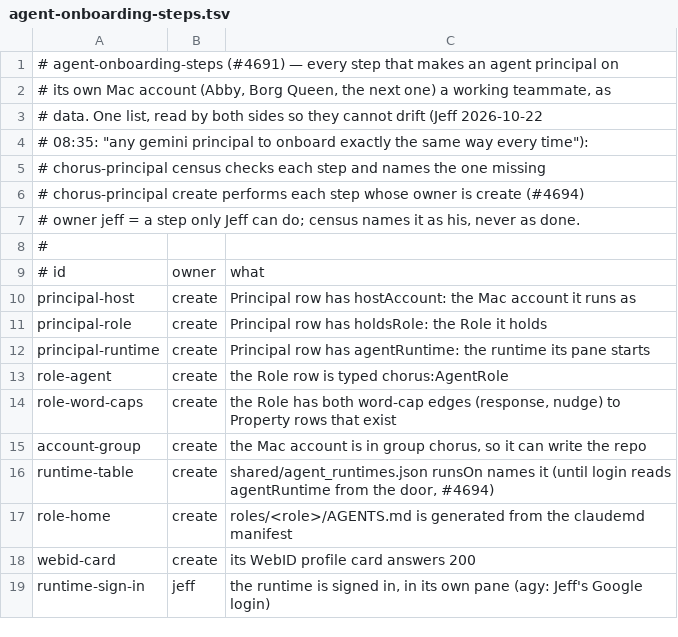
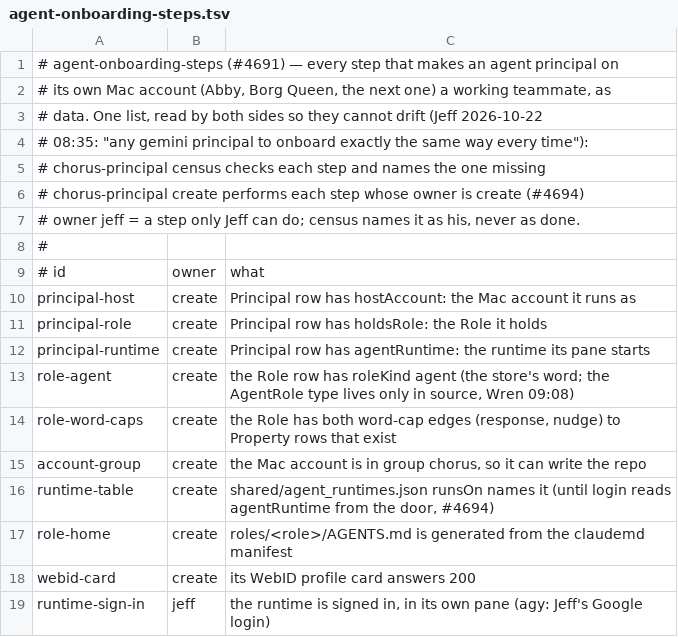
Before and after one commit to gathering-chorus/chorus, a TSV file: platform/config/agent-onboarding-steps.tsv, drawn as a sheet.

Commit message:
kade: #4691 — #4691 — two corrections from Wren (09:07-09:08). census role-agent reads roleKind agent, the field the store has; the AgentRole type lives only in role-instances-3838.ttl, which no land deploys (rows live in the store since #4432), so my 07:43 note that the land replaces the role was wrong. Live census now: abby-normal short role-word-caps only, borg-queen 5 before the land. RoleShape needs hasProperty before any word-cap edge can be written through the door: Wren's model change, its own card. land-4691-rows refuses (dry run included) until cicd-land-7 is #4682's clearing-evaluate, or already borg-check on a rerun, so land-4682-rows can never run after it and clobber borg-check (Wren 09:08); 4691-land-rows 7/7 with NEGATIVE no row 7 and row 7 calling anything else both refuse and write nothing. onboarding_census_4691 4/4.

```diff
--- a/platform/config/agent-onboarding-steps.tsv
+++ b/platform/config/agent-onboarding-steps.tsv
@@ -12,3 +12,3 @@ principal-role	create	Principal row has holdsRole: the Role it holds
 principal-runtime	create	Principal row has agentRuntime: the runtime its pane starts
-role-agent	create	the Role row is typed chorus:AgentRole
+role-agent	create	the Role row has roleKind agent (the store's word; the AgentRole type lives only in source, Wren 09:08)
 role-word-caps	create	the Role has both word-cap edges (response, nudge) to Property rows that exist
```
Also changed, not shown: 3 other files.
